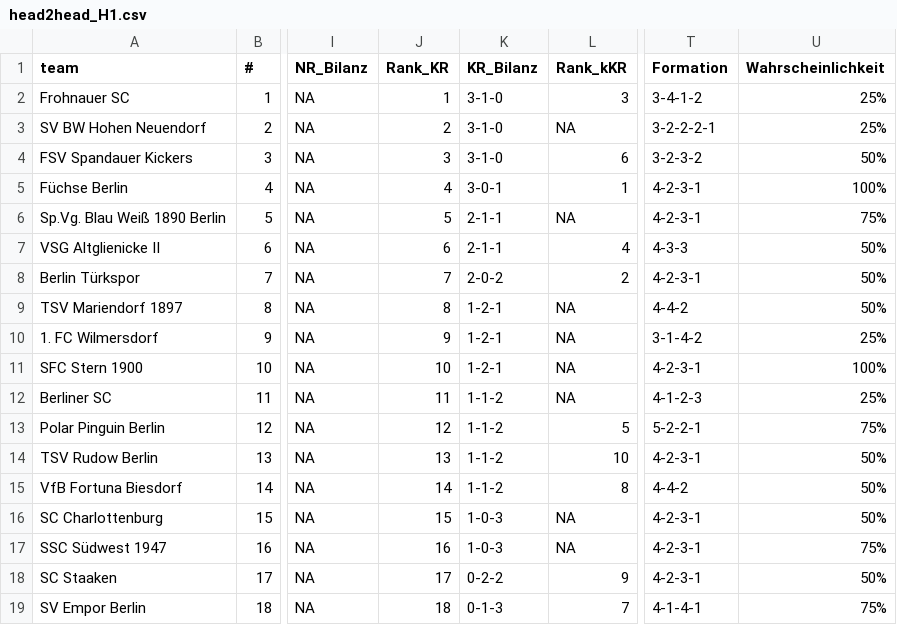
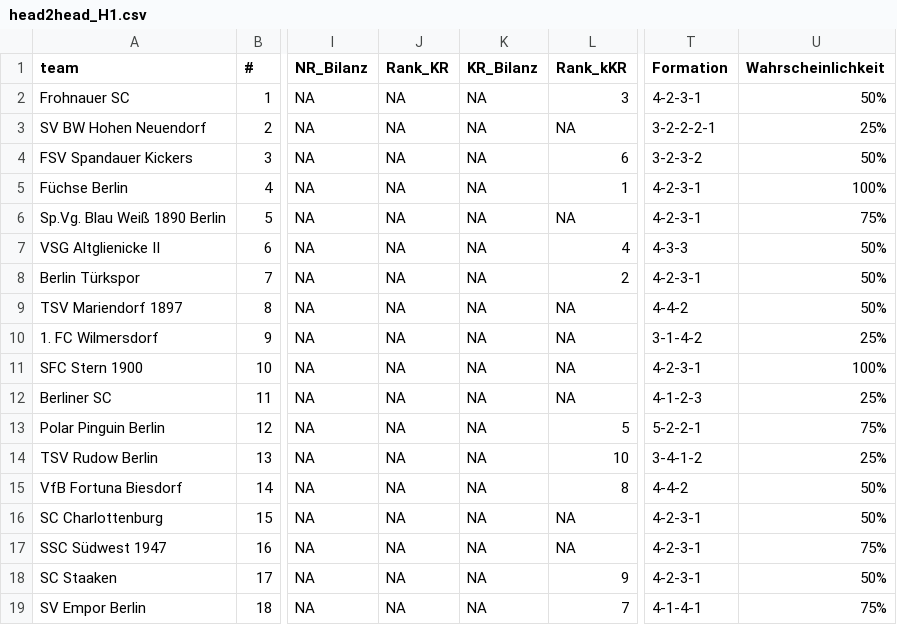
Before and after one commit to mkreuschner/berlinersc-football-analysis.github.io, a CSV file: data/H1/Routput/head2head_H1.csv, drawn as a sheet; only a part is shown, gaps mark what is left out; the diff names each change by its address in the sheet, - before the commit and + after, or states it on an @@ line.

```diff
--- a/data/H1/Routput/head2head_H1.csv
+++ b/data/H1/Routput/head2head_H1.csv
-J2 (Rank_KR): 1
+J2 (Rank_KR): NA
-K2:K4 (KR_Bilanz): 3-1-0
+K2:K4 (KR_Bilanz): NA
-T2 (Formation): 3-4-1-2
+T2 (Formation): 4-2-3-1
-U2 (Wahrscheinlichkeit): 25%
+U2 (Wahrscheinlichkeit): 50%
-J3 (Rank_KR): 2
+J3 (Rank_KR): NA
-J4 (Rank_KR): 3
+J4 (Rank_KR): NA
-J5 (Rank_KR): 4
+J5 (Rank_KR): NA
-K5 (KR_Bilanz): 3-0-1
+K5 (KR_Bilanz): NA
-J6 (Rank_KR): 5
+J6 (Rank_KR): NA
-K6:K7 (KR_Bilanz): 2-1-1
+K6:K7 (KR_Bilanz): NA
-J7 (Rank_KR): 6
+J7 (Rank_KR): NA
-J8 (Rank_KR): 7
+J8 (Rank_KR): NA
-K8 (KR_Bilanz): 2-0-2
+K8 (KR_Bilanz): NA
-J9 (Rank_KR): 8
+J9 (Rank_KR): NA
-K9:K11 (KR_Bilanz): 1-2-1
+K9:K11 (KR_Bilanz): NA
-J10 (Rank_KR): 9
+J10 (Rank_KR): NA
-J11 (Rank_KR): 10
+J11 (Rank_KR): NA
-J12 (Rank_KR): 11
+J12 (Rank_KR): NA
-K12:K15 (KR_Bilanz): 1-1-2
+K12:K15 (KR_Bilanz): NA
-J13 (Rank_KR): 12
+J13 (Rank_KR): NA
-J14 (Rank_KR): 13
+J14 (Rank_KR): NA
-T14 (Formation): 4-2-3-1
+T14 (Formation): 3-4-1-2
-U14 (Wahrscheinlichkeit): 50%
+U14 (Wahrscheinlichkeit): 25%
-J15 (Rank_KR): 14
+J15 (Rank_KR): NA
-J16 (Rank_KR): 15
+J16 (Rank_KR): NA
-K16:K17 (KR_Bilanz): 1-0-3
+K16:K17 (KR_Bilanz): NA
-J17 (Rank_KR): 16
+J17 (Rank_KR): NA
-J18 (Rank_KR): 17
+J18 (Rank_KR): NA
-K18 (KR_Bilanz): 0-2-2
+K18 (KR_Bilanz): NA
-J19 (Rank_KR): 18
+J19 (Rank_KR): NA
-K19 (KR_Bilanz): 0-1-3
+K19 (KR_Bilanz): NA
```
Also changed, not shown: data/H1/Routput/best_score_H1.csv, data/H1/Routput/exp11_H1.csv, 14 other files.
